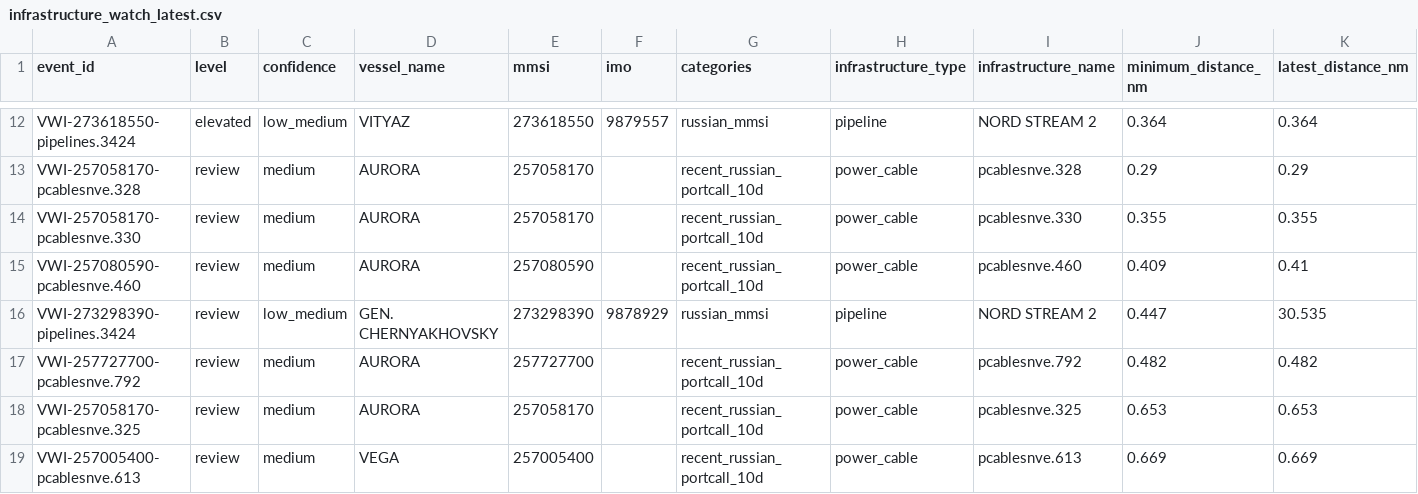
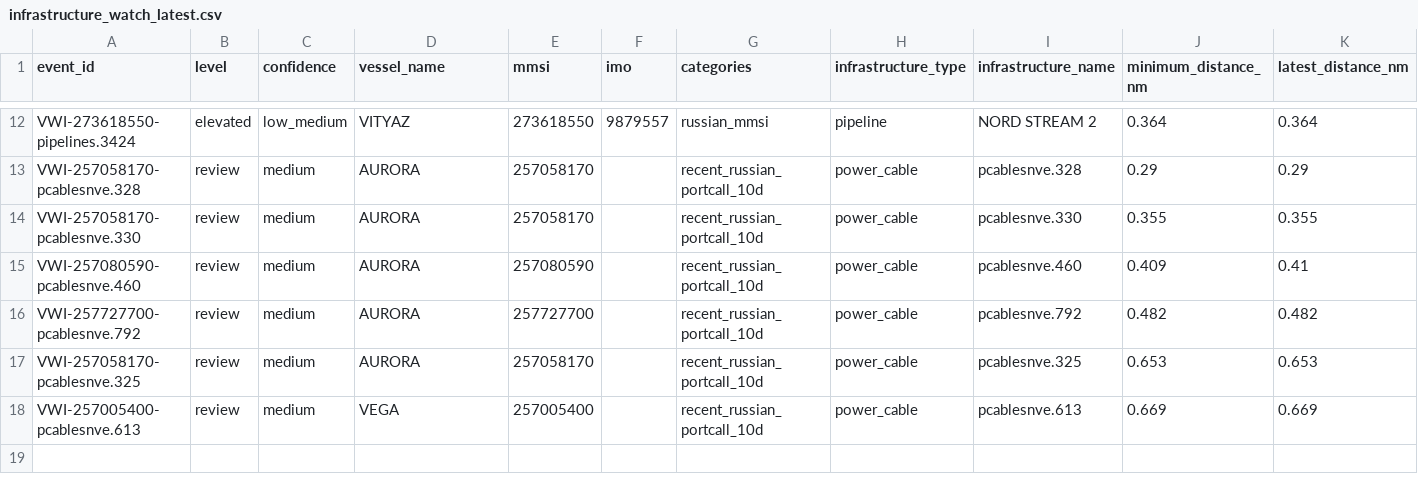
Before and after one commit to mowlsint/VoodooWhiskers, a CSV file: public/downloads/infrastructure_watch_latest.csv, drawn as a sheet; only a part is shown, gaps mark what is left out; rows hold the shown columns only; the diff covers the shown part only; the diff names each change by its address in the sheet, - before the commit and + after, or states it on an @@ line.

```diff
--- a/public/downloads/infrastructure_watch_latest.csv
+++ b/public/downloads/infrastructure_watch_latest.csv
-row 16: VWI-273298390-pipelines.3424 | review | low_medium | GEN. CHERNYAKHOVSKY | 273298390 | 9878929 | russian_mmsi | pipeline | NORD STREAM 2 | 0.447 | 30.535
```
Also changed, not shown: 1 removed row and 2 edited cells elsewhere in this file, 15 other files.
